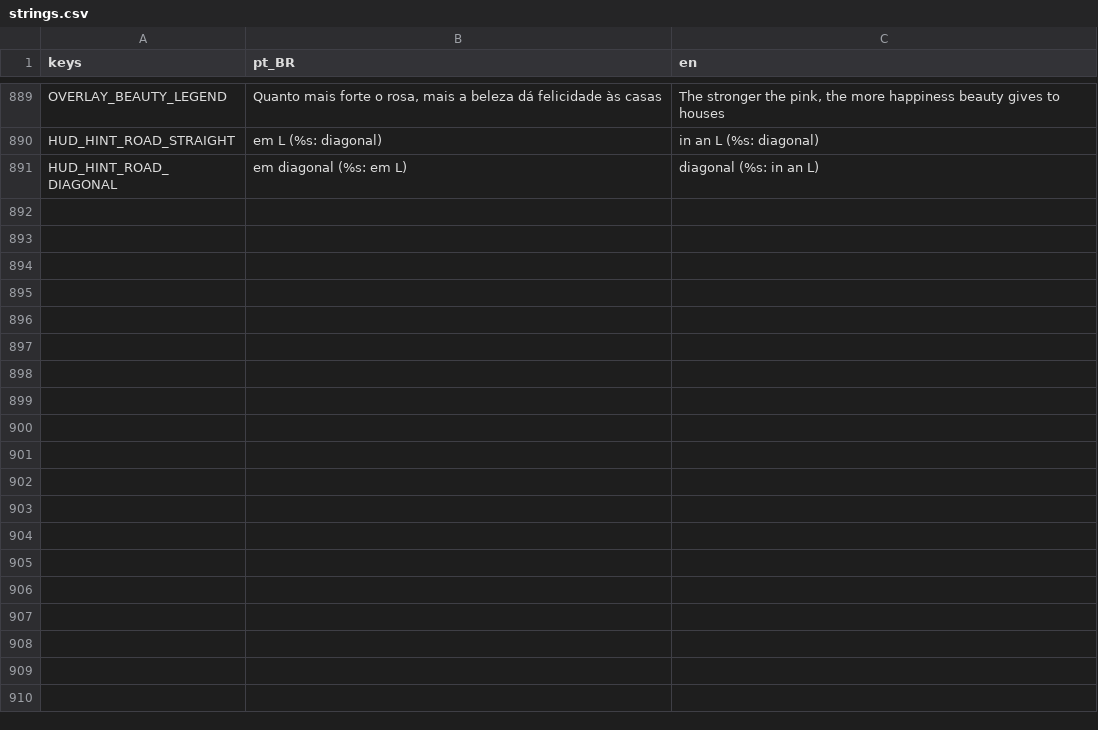
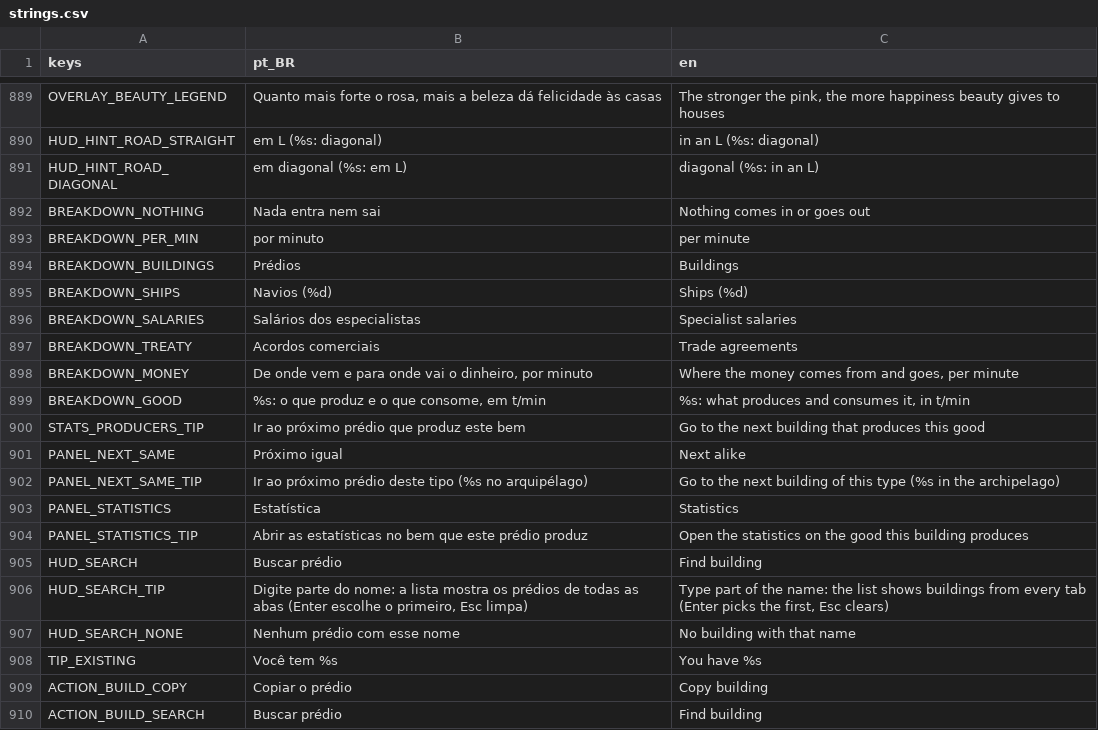
Before and after one commit to Davifemesquita/SOCIETY, a CSV file: ui/translations/strings.csv, drawn as a sheet; only a part is shown, gaps mark what is left out; the diff covers the shown part only; the diff names each change by its address in the sheet, - before the commit and + after, or states it on an @@ line.

```diff
--- a/ui/translations/strings.csv
+++ b/ui/translations/strings.csv
+row 892: BREAKDOWN_NOTHING | Nada entra nem sai | Nothing comes in or goes out
+row 893: BREAKDOWN_PER_MIN | por minuto | per minute
+row 894: BREAKDOWN_BUILDINGS | Prédios | Buildings
+row 895: BREAKDOWN_SHIPS | Navios (%d) | Ships (%d)
+row 896: BREAKDOWN_SALARIES | Salários dos especialistas | Specialist salaries
+row 897: BREAKDOWN_TREATY | Acordos comerciais | Trade agreements
+row 898: BREAKDOWN_MONEY | De onde vem e para onde vai o dinheiro, por minuto | Where the money comes from and goes, per minute
+row 899: BREAKDOWN_GOOD | %s: o que produz e o que consome, em t/min | %s: what produces and consumes it, in t/min
+row 900: STATS_PRODUCERS_TIP | Ir ao próximo prédio que produz este bem | Go to the next building that produces this good
+row 901: PANEL_NEXT_SAME | Próximo igual | Next alike
+row 902: PANEL_NEXT_SAME_TIP | Ir ao próximo prédio deste tipo (%s no arquipélago) | Go to the next building of this type (%s in the archipelago)
+row 903: PANEL_STATISTICS | Estatística | Statistics
+row 904: PANEL_STATISTICS_TIP | Abrir as estatísticas no bem que este prédio produz | Open the statistics on the good this building produces
+row 905: HUD_SEARCH | Buscar prédio | Find building
+row 906: HUD_SEARCH_TIP | Digite parte do nome: a lista mostra os prédios de todas as abas (Enter escolhe o primeiro, Esc limpa) | Type part of the name: the list shows buildings from every tab (Enter picks the first, Esc clears)
+row 907: HUD_SEARCH_NONE | Nenhum prédio com esse nome | No building with that name
+row 908: TIP_EXISTING | Você tem %s | You have %s
+row 909: ACTION_BUILD_COPY | Copiar o prédio | Copy building
+row 910: ACTION_BUILD_SEARCH | Buscar prédio | Find building
```
Also changed, not shown: 13 added rows and 4 edited cells elsewhere in this file, tools/icons/icon_list.csv, 34 other files.
